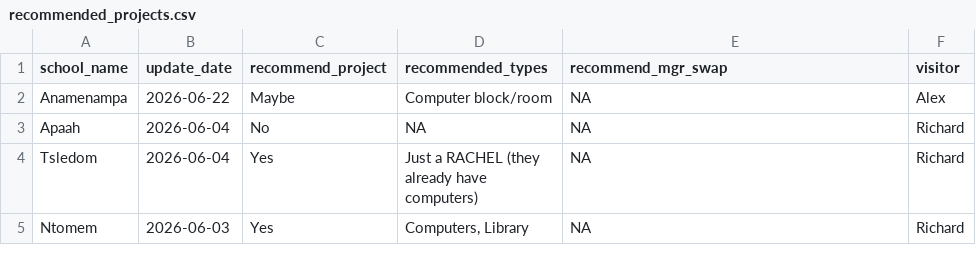
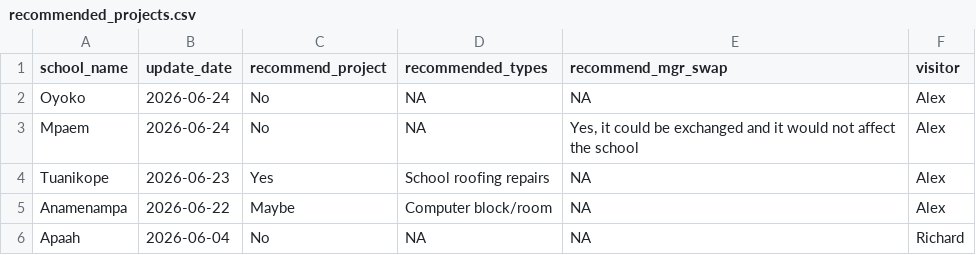
Before and after one commit to EmpowerPlaygrounds/epi-dashboard, a CSV file: data/clean/recommended_projects.csv, drawn as a sheet; only a part is shown; the shorter side is filled out with more unchanged rows; the diff names each change by its address in the sheet, - before the commit and + after, or states it on an @@ line.

```diff
--- a/data/clean/recommended_projects.csv
+++ b/data/clean/recommended_projects.csv
+row 2: Oyoko | 2026-06-24 | No | NA | NA | Alex
+row 3: Mpaem | 2026-06-24 | No | NA | Yes, it could be exchanged and it would not affect the school | Alex
+row 4: Tuanikope | 2026-06-23 | Yes | School roofing repairs | NA | Alex
```
Also changed, not shown: data/clean/full_updates.csv, data/clean/schools.csv, 15 other files.
